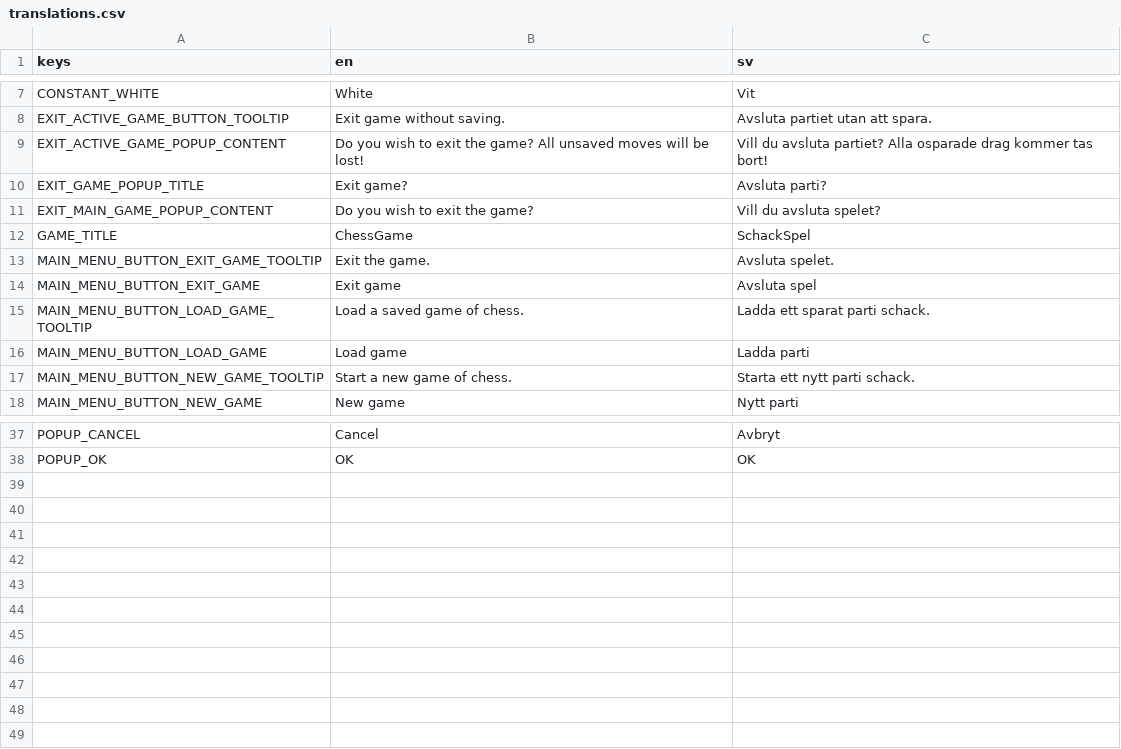
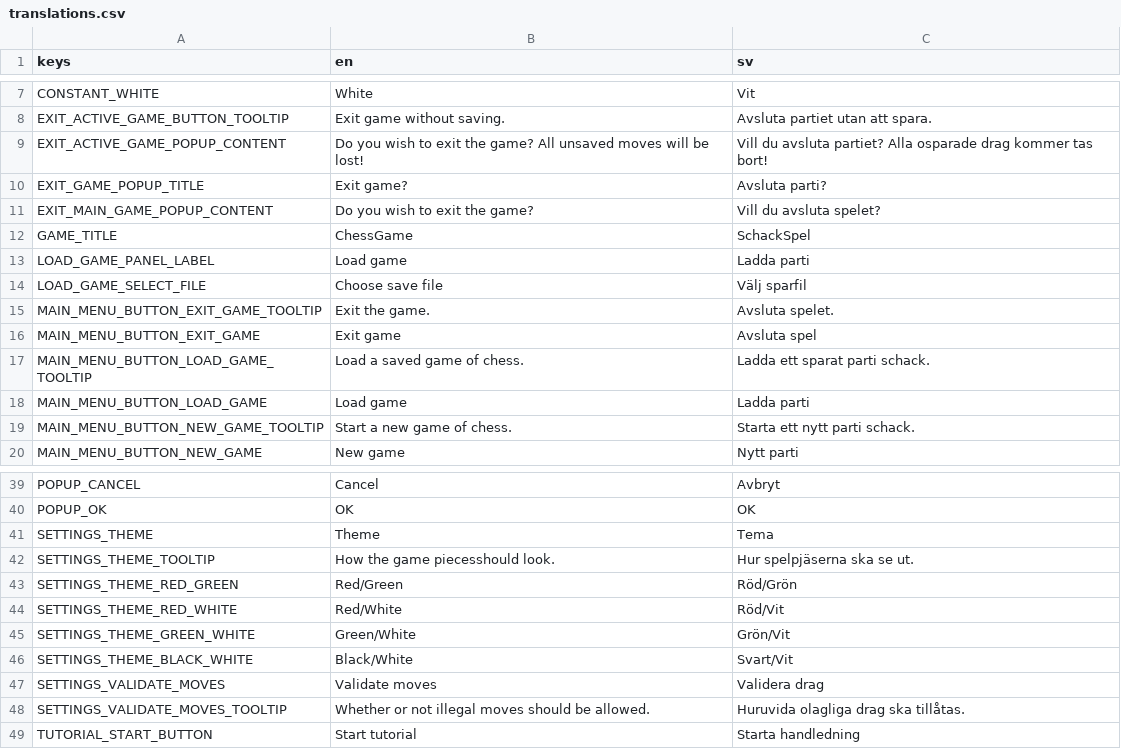
Before and after one commit to albinantti/UIPChess, a CSV file: Project/Resources/translations.csv, drawn as a sheet; only a part is shown, gaps mark what is left out; the diff names each change by its address in the sheet, - before the commit and + after, or states it on an @@ line.

Commit message:
Add translations for settings

```diff
--- a/Project/Resources/translations.csv
+++ b/Project/Resources/translations.csv
+row 13: LOAD_GAME_PANEL_LABEL | Load game | Ladda parti
+row 14: LOAD_GAME_SELECT_FILE | Choose save file | Välj sparfil
+row 41: SETTINGS_THEME | Theme | Tema
+row 42: SETTINGS_THEME_TOOLTIP | How the game piecesshould look. | Hur spelpjäserna ska se ut.
+row 43: SETTINGS_THEME_RED_GREEN | Red/Green | Röd/Grön
+row 44: SETTINGS_THEME_RED_WHITE | Red/White | Röd/Vit
+row 45: SETTINGS_THEME_GREEN_WHITE | Green/White | Grön/Vit
+row 46: SETTINGS_THEME_BLACK_WHITE | Black/White | Svart/Vit
+row 47: SETTINGS_VALIDATE_MOVES | Validate moves | Validera drag
+row 48: SETTINGS_VALIDATE_MOVES_TOOLTIP | Whether or not illegal moves should be allowed. | Huruvida olagliga drag ska tillåtas.
+row 49: TUTORIAL_START_BUTTON | Start tutorial | Starta handledning
```
